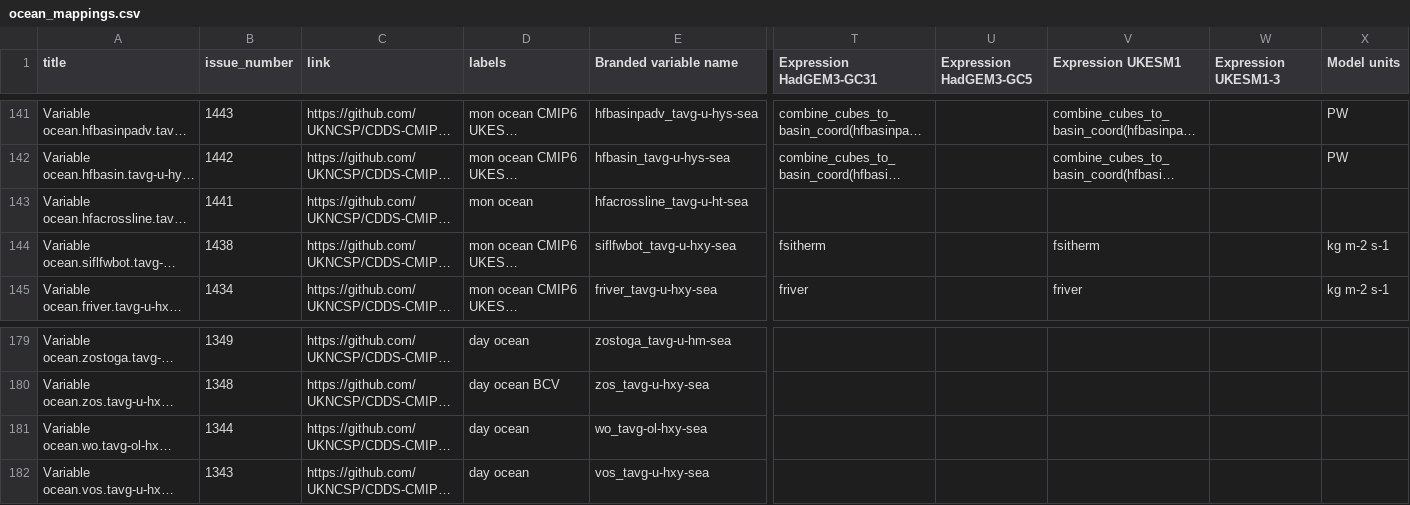
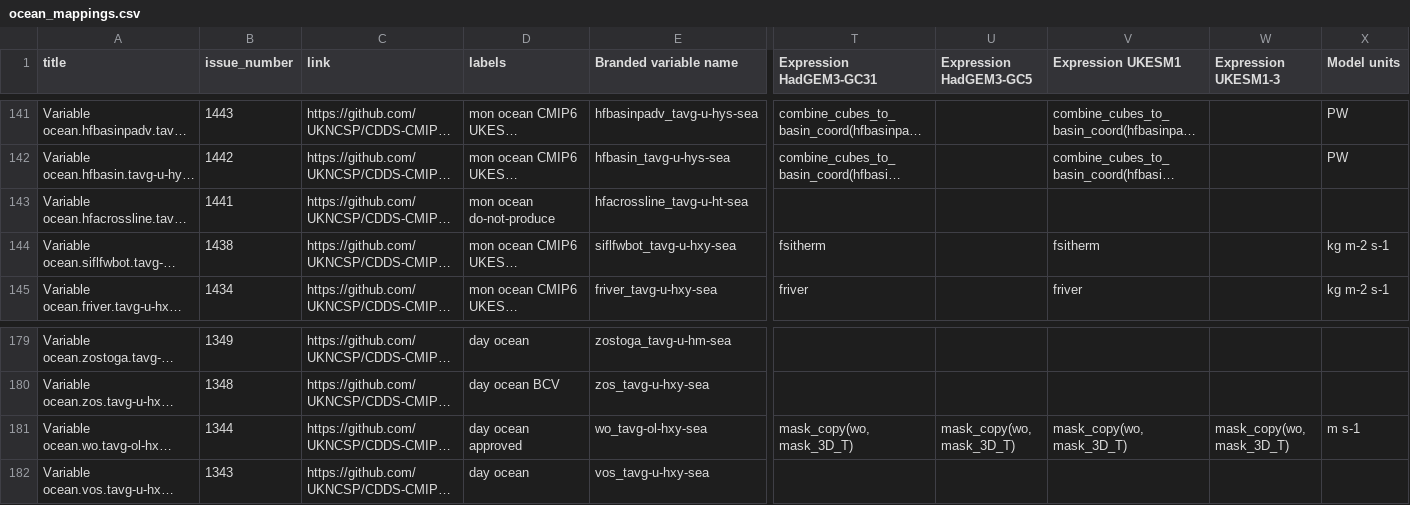
Before and after one commit to UKNCSP/CDDS-CMIP7-mappings, a CSV file: data/ocean_mappings.csv, drawn as a sheet; only a part is shown, gaps mark what is left out; long unchanged cells end in …; the diff names each change by its address in the sheet, - before the commit and + after, or states it on an @@ line.

```diff
--- a/data/ocean_mappings.csv
+++ b/data/ocean_mappings.csv
-D143 (labels): mon ocean
+D143 (labels): mon ocean do-not-produce
-D181 (labels): day ocean
+D181 (labels): day ocean approved
-T181 (Expression HadGEM3-GC31): (empty)
+T181 (Expression HadGEM3-GC31): mask_copy(wo, mask_3D_T)
-U181 (Expression HadGEM3-GC5): (empty)
+U181 (Expression HadGEM3-GC5): mask_copy(wo, mask_3D_T)
-V181 (Expression UKESM1): (empty)
+V181 (Expression UKESM1): mask_copy(wo, mask_3D_T)
-W181 (Expression UKESM1-3): (empty)
+W181 (Expression UKESM1-3): mask_copy(wo, mask_3D_T)
-X181 (Model units): (empty)
+X181 (Model units): m s-1
```
Also changed, not shown: data/ocean_mappings_new.csv, 2 other files.
